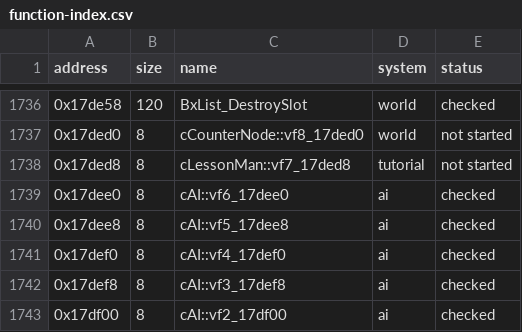
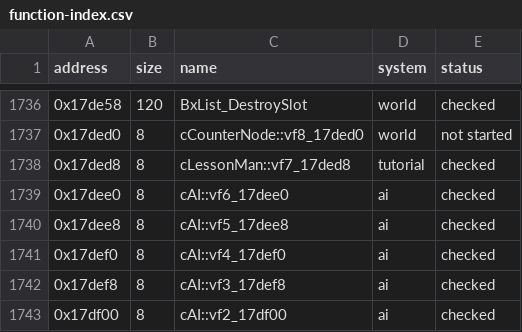
Before and after one commit to irregulur/SSX-TRICKY-RUST-REWRITE, a CSV file: tricky-rs/docs/function-index.csv, drawn as a sheet; only a part is shown, gaps mark what is left out; the diff covers the shown part only.

Commit message:
C11d1: the lesson manager's draw (vf2, pad picture, pages, menu), checked in the runner
irregulur/lynx

```diff
--- a/tricky-rs/docs/function-index.csv
+++ b/tricky-rs/docs/function-index.csv
@@ -1737,3 +1737,3 @@ address,size,name,system,status
 0x17ded0,8,cCounterNode::vf8_17ded0,world,not started
-0x17ded8,8,cLessonMan::vf7_17ded8,tutorial,not started
+0x17ded8,8,cLessonMan::vf7_17ded8,tutorial,checked
 0x17dee0,8,cAI::vf6_17dee0,ai,checked
```
Also changed, not shown: 17 edited cells elsewhere in this file, 4 other files.
